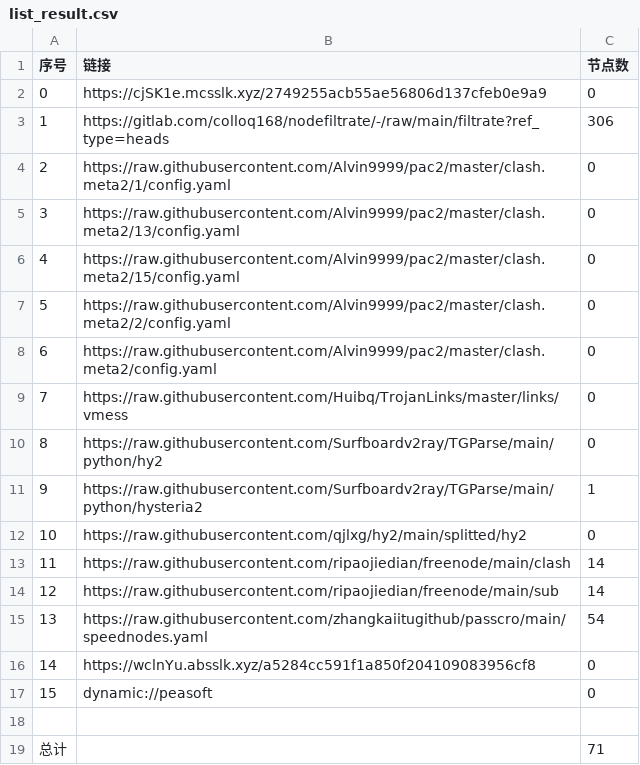
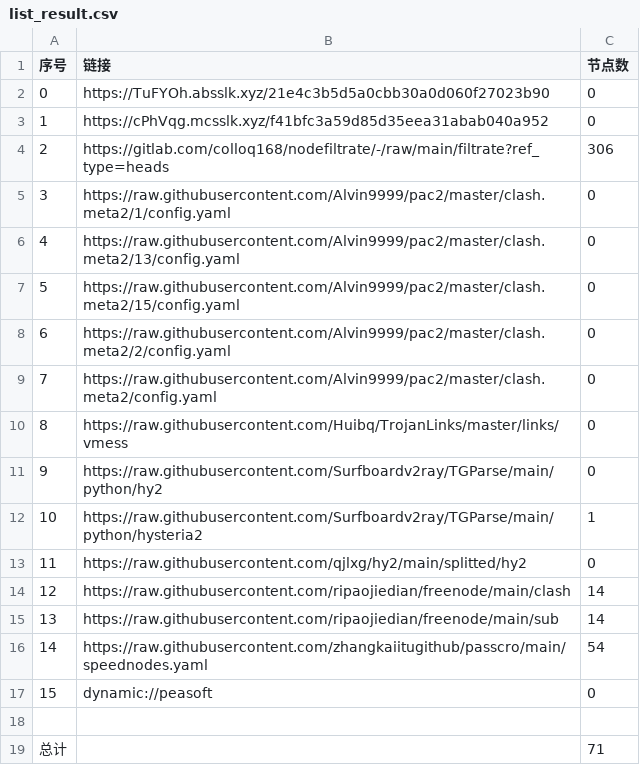
Before and after one commit to A2722629488/zidongpachong, a CSV file: list_result.csv, drawn as a sheet; removed rows and columns are numbered as before the commit, all else as after; the diff names each change by its address in the sheet, - before the commit and + after, or states it on an @@ line.

```diff
--- a/list_result.csv
+++ b/list_result.csv
+row 2: 0 | https://TuFYOh.absslk.xyz/21e4c3b5d5a0cbb30a0d060f27023b90 | 0
@@ column A (序号) renumbered between rows 3 and 16 @@
-B3 (链接): https://cjSK1e.mcsslk.xyz/2749255acb55ae56806d137cfeb0e9a9
+B3 (链接): https://cPhVqg.mcsslk.xyz/f41bfc3a59d85d35eea31abab040a952
-row 16: 14 | https://wclnYu.absslk.xyz/a5284cc591f1a850f204109083956cf8 | 0
```
Also changed, not shown: 21 other files.
